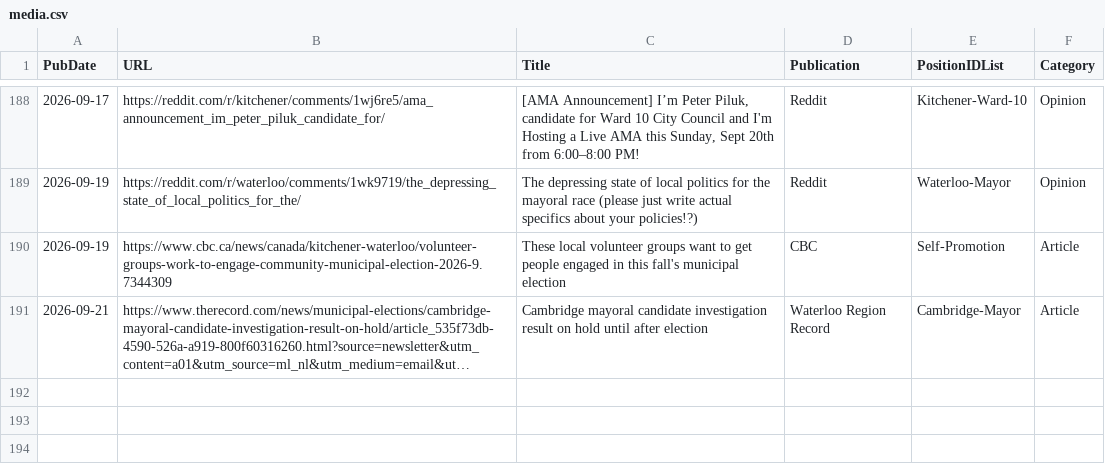
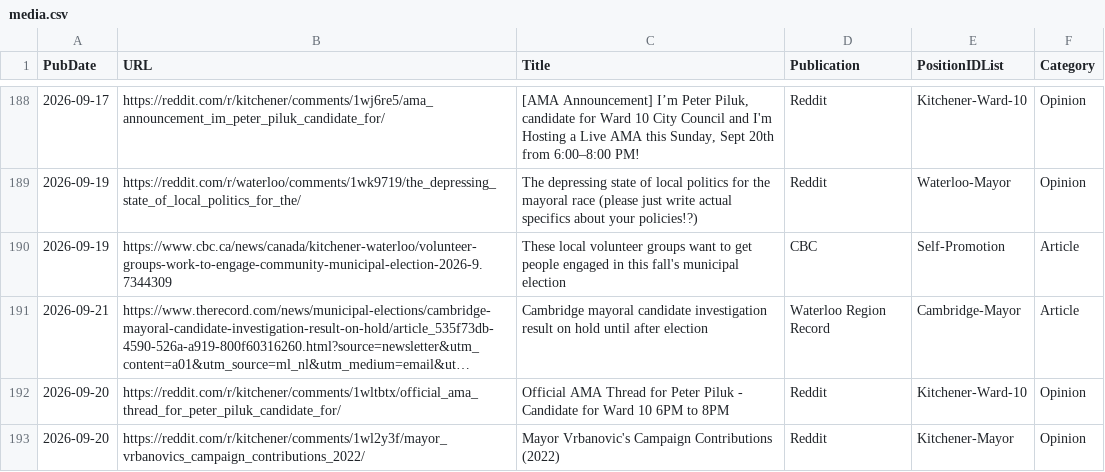
Before and after one commit to CivicTechWR/WRVotesMunicipal2026, a CSV file: docs/_data/sync/media.csv, drawn as a sheet; only a part is shown, gaps mark what is left out; long unchanged cells end in …; the diff names each change by its address in the sheet, - before the commit and + after, or states it on an @@ line.

Commit message:
Auto-commit: updated media.csv from Google Docs

```diff
--- a/docs/_data/sync/media.csv
+++ b/docs/_data/sync/media.csv
+row 192: 2026-09-20 | https://reddit.com/r/kitchener/comments/1wltbtx/official_ama_thread_for_peter_piluk_candidate_for/ | Official AMA Thread for Peter Piluk - Candidate for Ward 10 6PM to 8PM | Reddit | Kitchener-Ward-10 | Opinion
+row 193: 2026-09-20 | https://reddit.com/r/kitchener/comments/1wl2y3f/mayor_vrbanovics_campaign_contributions_2022/ | Mayor Vrbanovic's Campaign Contributions (2022) | Reddit | Kitchener-Mayor | Opinion
```
